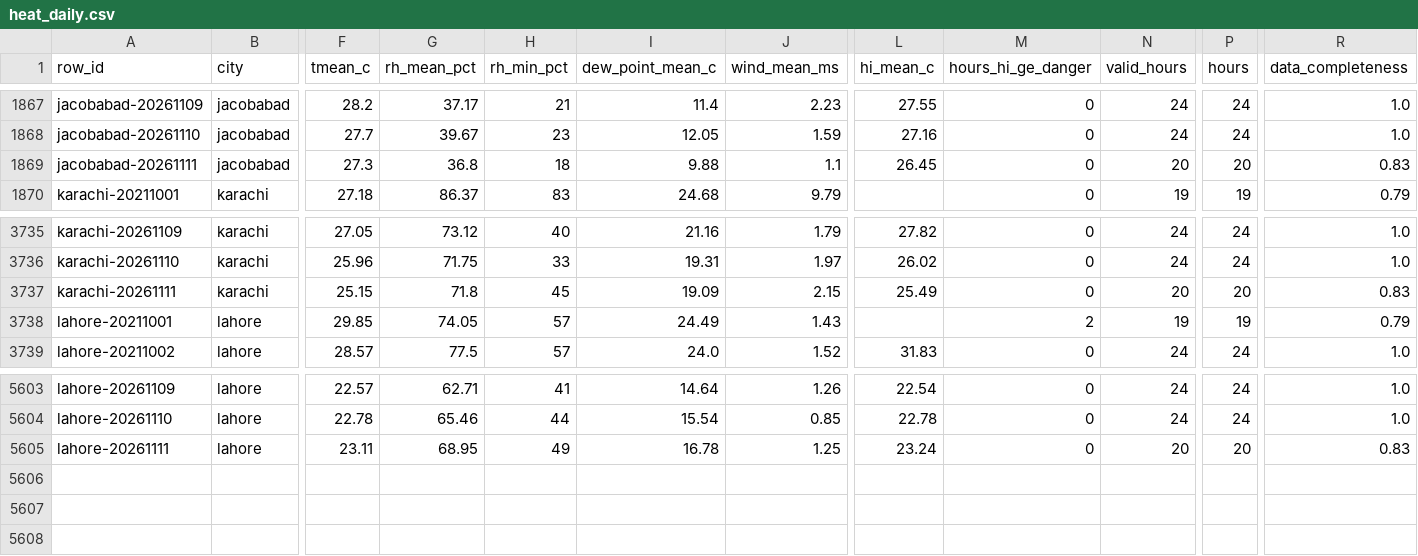
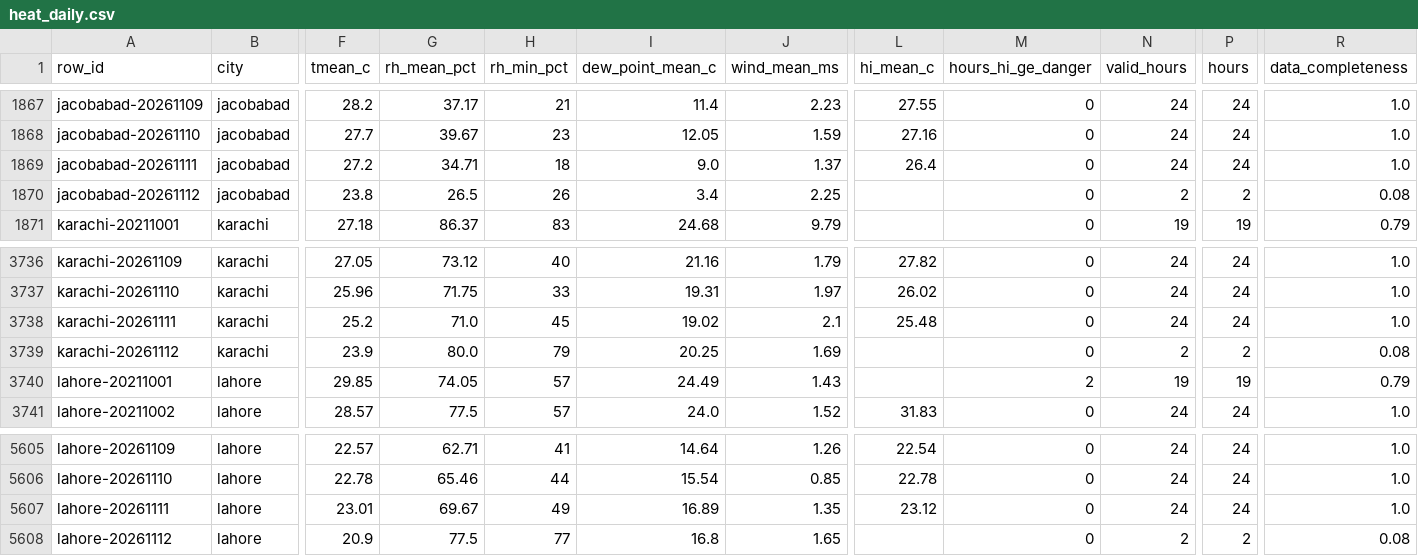
Before and after one commit to laiba2526/heatshield-pakistan, a CSV file: data/gold/heat_daily.csv, drawn as a sheet; only a part is shown, gaps mark what is left out; addresses are those after the commit; rows hold the shown columns only; the diff names each change by its address in the sheet, - before the commit and + after, or states it on an @@ line.

```diff
--- a/data/gold/heat_daily.csv
+++ b/data/gold/heat_daily.csv
-F1869 (tmean_c): 27.3
+F1869 (tmean_c): 27.2
-G1869 (rh_mean_pct): 36.8
+G1869 (rh_mean_pct): 34.71
-I1869 (dew_point_mean_c): 9.88
+I1869 (dew_point_mean_c): 9.0
-J1869 (wind_mean_ms): 1.1
+J1869 (wind_mean_ms): 1.37
-L1869 (hi_mean_c): 26.45
+L1869 (hi_mean_c): 26.4
-N1869 (valid_hours): 20
+N1869 (valid_hours): 24
-P1869 (hours): 20
+P1869 (hours): 24
-R1869 (data_completeness): 0.83
+R1869 (data_completeness): 1.0
+row 1870: jacobabad-20261112 | jacobabad | 23.8 | 26.5 | 26 | 3.4 | 2.25 |  | 0 | 2 | 2 | 0.08
-F3738 (tmean_c): 25.15
+F3738 (tmean_c): 25.2
-G3738 (rh_mean_pct): 71.8
+G3738 (rh_mean_pct): 71.0
-I3738 (dew_point_mean_c): 19.09
+I3738 (dew_point_mean_c): 19.02
-J3738 (wind_mean_ms): 2.15
+J3738 (wind_mean_ms): 2.1
-L3738 (hi_mean_c): 25.49
+L3738 (hi_mean_c): 25.48
-N3738 (valid_hours): 20
+N3738 (valid_hours): 24
-P3738 (hours): 20
+P3738 (hours): 24
-R3738 (data_completeness): 0.83
+R3738 (data_completeness): 1.0
+row 3739: karachi-20261112 | karachi | 23.9 | 80.0 | 79 | 20.25 | 1.69 |  | 0 | 2 | 2 | 0.08
-F5607 (tmean_c): 23.11
+F5607 (tmean_c): 23.01
-G5607 (rh_mean_pct): 68.95
+G5607 (rh_mean_pct): 69.67
-I5607 (dew_point_mean_c): 16.78
+I5607 (dew_point_mean_c): 16.89
-J5607 (wind_mean_ms): 1.25
+J5607 (wind_mean_ms): 1.35
-L5607 (hi_mean_c): 23.24
+L5607 (hi_mean_c): 23.12
-N5607 (valid_hours): 20
+N5607 (valid_hours): 24
-P5607 (hours): 20
+P5607 (hours): 24
-R5607 (data_completeness): 0.83
+R5607 (data_completeness): 1.0
+row 5608: lahore-20261112 | lahore | 20.9 | 77.5 | 77 | 16.8 | 1.65 |  | 0 | 2 | 2 | 0.08
```
Also changed, not shown: data/gold/forecast_daily.csv, data/gold/predictions.csv, 11 other files.
